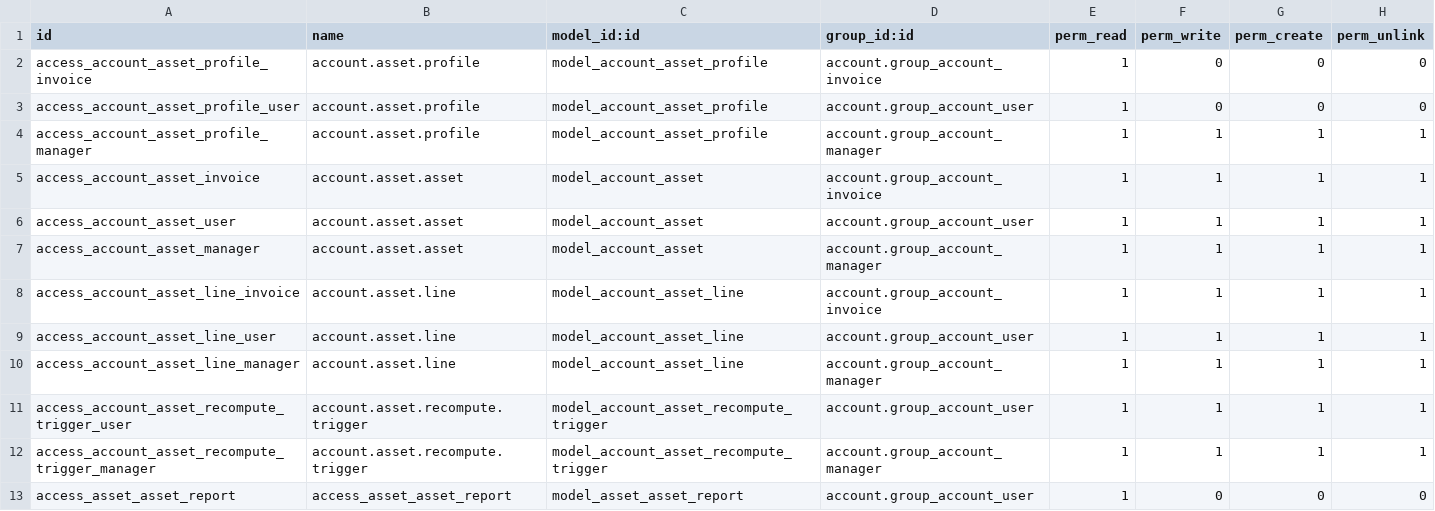
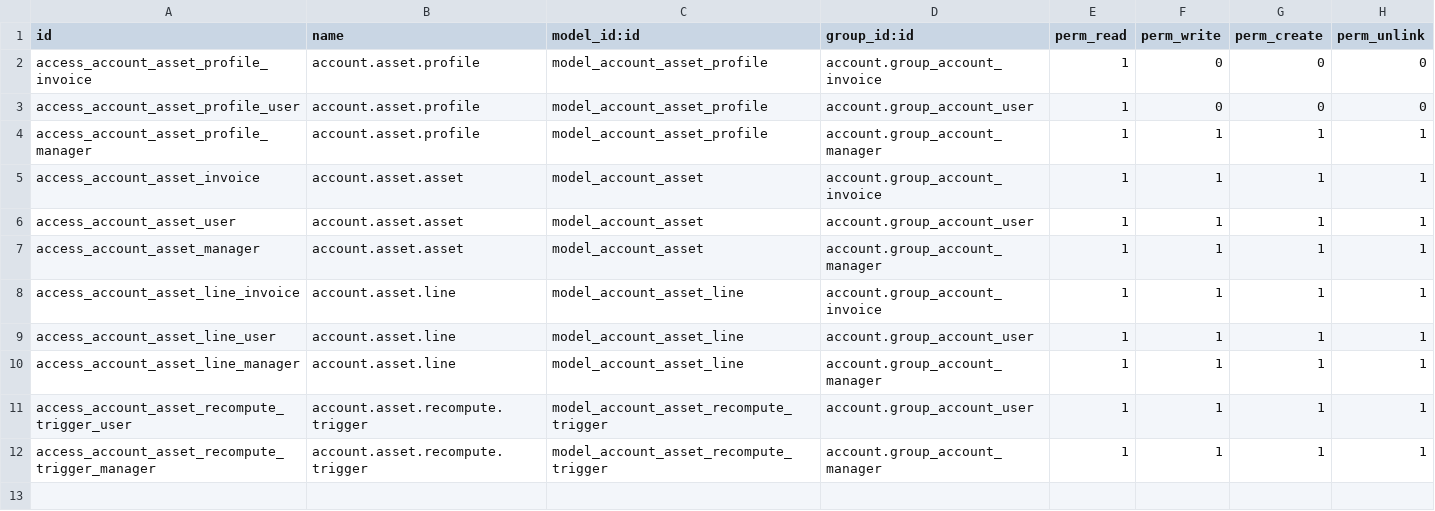
Before and after one commit to akretion/account-financial-tools, a CSV file: account_asset_management/security/ir.model.access.csv, drawn as a sheet.

Commit message:
Revert "[ADD] ACL for asset_asset_report."
This reverts commit 497f965e7fc0bca9b2e474b5d2c4e85fe7d53915.

```diff
--- a/account_asset_management/security/ir.model.access.csv
+++ b/account_asset_management/security/ir.model.access.csv
@@ -12,2 +12 @@ access_account_asset_recompute_trigger_user,account.asset.recompute.trigger,mode
 access_account_asset_recompute_trigger_manager,account.asset.recompute.trigger,model_account_asset_recompute_trigger,account.group_account_manager,1,1,1,1
-access_asset_asset_report,access_asset_asset_report,model_asset_asset_report,account.group_account_user,1,0,0,0
```
